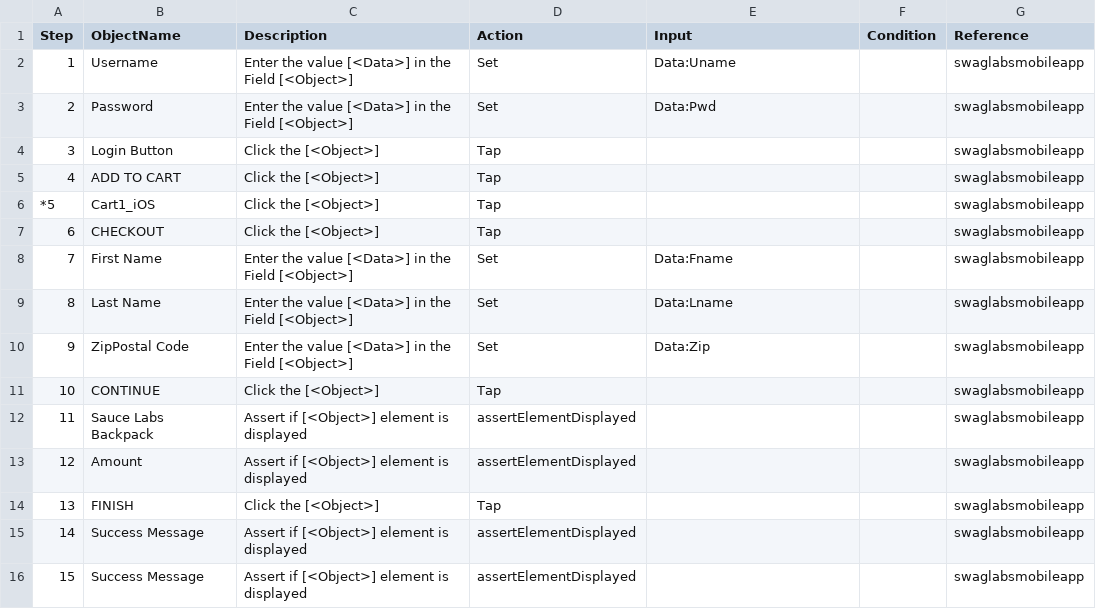
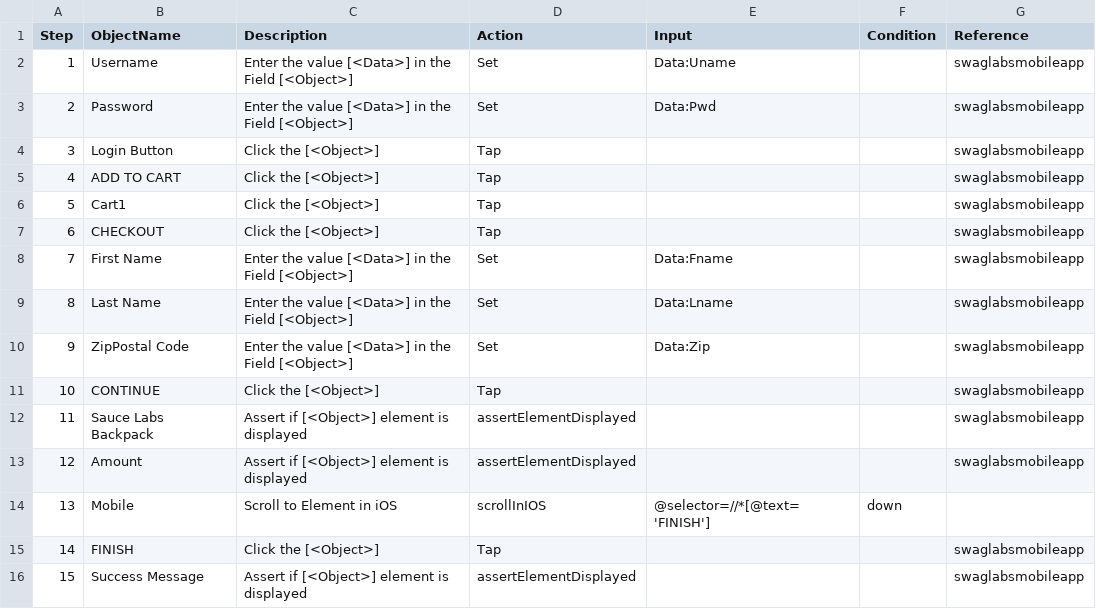
Before and after one commit to ghoshasish99/INGenious_LT, a CSV file: Resources/Projects/Mobile/TestPlan/AppTesting/Purchase Product_iOS.csv, drawn as a sheet.

```diff
--- a/Resources/Projects/Mobile/TestPlan/AppTesting/Purchase Product_iOS.csv
+++ b/Resources/Projects/Mobile/TestPlan/AppTesting/Purchase Product_iOS.csv
@@ -5,3 +5,3 @@ Step,ObjectName,Description,Action,Input,Condition,Reference
 4,ADD TO CART,"Click the [<Object>] ",Tap,,,swaglabsmobileapp
-*5,Cart1_iOS,"Click the [<Object>] ",Tap,,,swaglabsmobileapp
+5,Cart1,"Click the [<Object>] ",Tap,,,swaglabsmobileapp
 6,CHECKOUT,"Click the [<Object>] ",Tap,,,swaglabsmobileapp
@@ -13,4 +13,4 @@ Step,ObjectName,Description,Action,Input,Condition,Reference
 12,Amount,Assert if [<Object>] element is displayed,assertElementDisplayed,,,swaglabsmobileapp
-13,FINISH,"Click the [<Object>] ",Tap,,,swaglabsmobileapp
-14,Success Message,Assert if [<Object>] element is displayed,assertElementDisplayed,,,swaglabsmobileapp
+13,Mobile,Scroll to Element in iOS,scrollInIOS,@selector=//*[@text='FINISH'],down,
+14,FINISH,"Click the [<Object>] ",Tap,,,swaglabsmobileapp
 15,Success Message,Assert if [<Object>] element is displayed,assertElementDisplayed,,,swaglabsmobileapp
```
Also changed, not shown: Resources/Projects/Mobile/TestPlan/AppTesting/Purchase Product_Android.csv, 1 other file.
